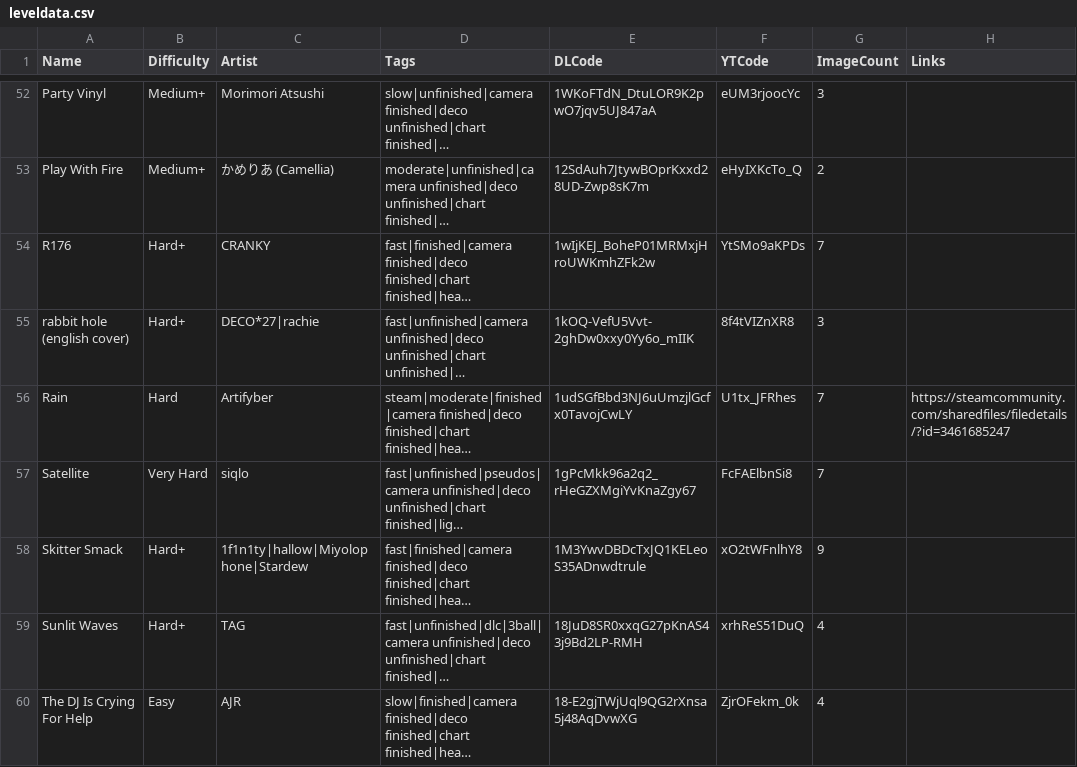
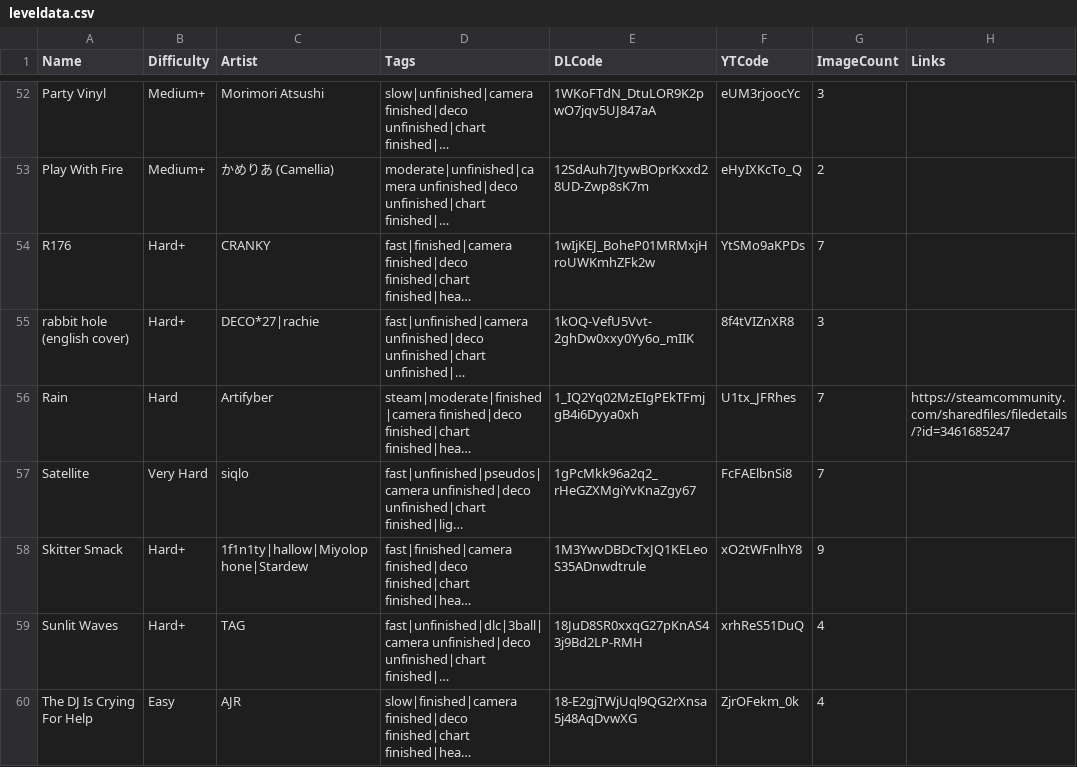
Before and after one commit to DatBogie/datbogie.github.io, a CSV file: leveldata.csv, drawn as a sheet; only a part is shown, gaps mark what is left out; long unchanged cells end in …; the diff names each change by its address in the sheet, - before the commit and + after, or states it on an @@ line.

Commit message:
Update Rain

```diff
--- a/leveldata.csv
+++ b/leveldata.csv
-E56 (DLCode): 1udSGfBbd3NJ6uUmzjlGcfx0TavojCwLY
+E56 (DLCode): 1_IQ2Yq02MzEIgPEkTFmjgB4i6Dyya0xh
```
